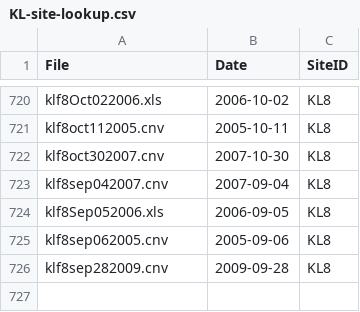
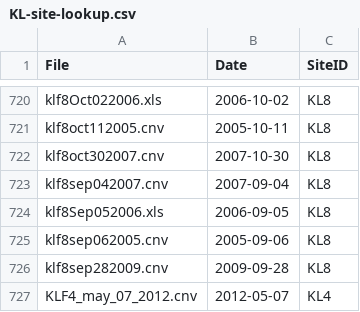
Before and after one commit to poissonconsulting/nrp, a CSV file: data-raw/KL-site-lookup.csv, drawn as a sheet; only a part is shown, gaps mark what is left out; the diff names each change by its address in the sheet, - before the commit and + after, or states it on an @@ line.

Commit message:
internal site_date_lookup, not null db

```diff
--- a/data-raw/KL-site-lookup.csv
+++ b/data-raw/KL-site-lookup.csv
+row 727: KLF4_may_07_2012.cnv | 2012-05-07 | KL4
```
Also changed, not shown: 4 other files.
